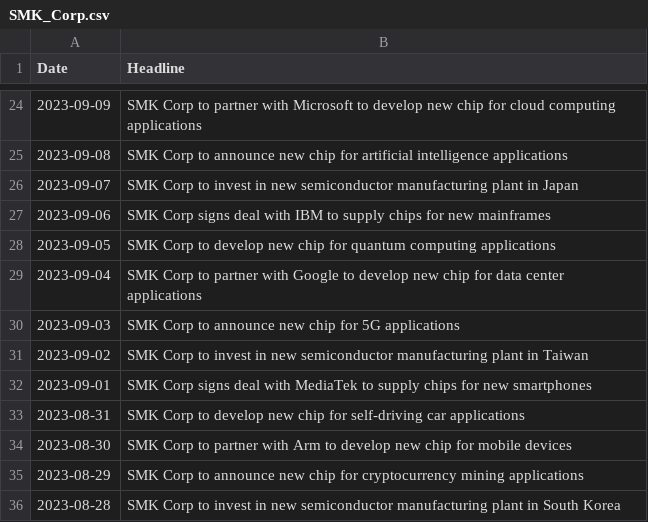
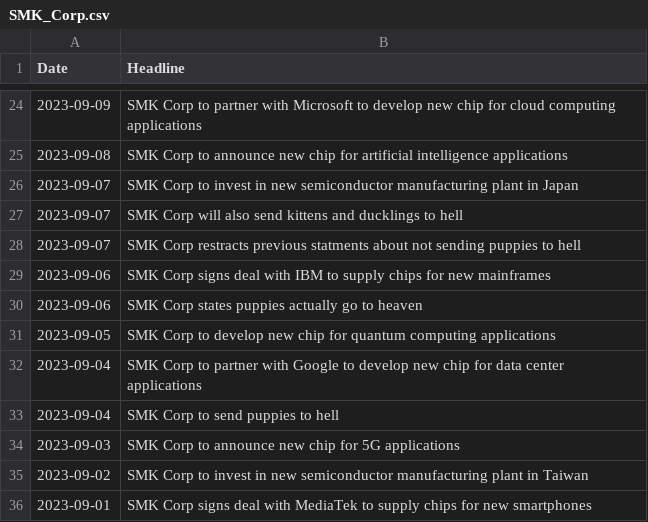
Before and after one commit to Jacbc/SentimentHack, a CSV file: src/SMK_Corp.csv, drawn as a sheet; only a part is shown, gaps mark what is left out; the shorter side is filled out with more unchanged rows.

Commit message:
corrections

```diff
--- a/src/SMK_Corp.csv
+++ b/src/SMK_Corp.csv
@@ -26,5 +26,9 @@ Date,Headline
 2023-09-07,SMK Corp to invest in new semiconductor manufacturing plant in Japan
+2023-09-07,SMK Corp will also send kittens and ducklings to hell
+2023-09-07,SMK Corp restracts previous statments about not sending puppies to hell
 2023-09-06,SMK Corp signs deal with IBM to supply chips for new mainframes
+2023-09-06,SMK Corp states puppies actually go to heaven
 2023-09-05,SMK Corp to develop new chip for quantum computing applications
 2023-09-04,SMK Corp to partner with Google to develop new chip for data center applications
+2023-09-04,SMK Corp to send puppies to hell
 2023-09-03,SMK Corp to announce new chip for 5G applications
```
